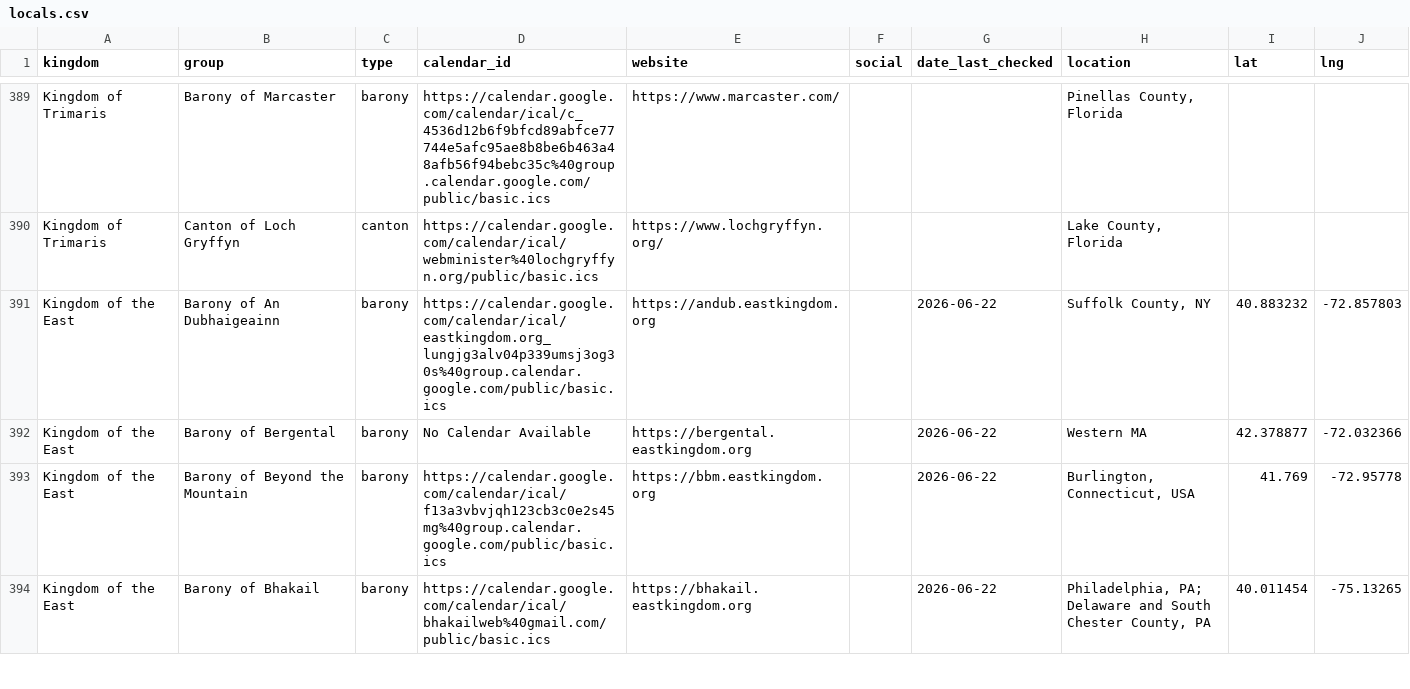
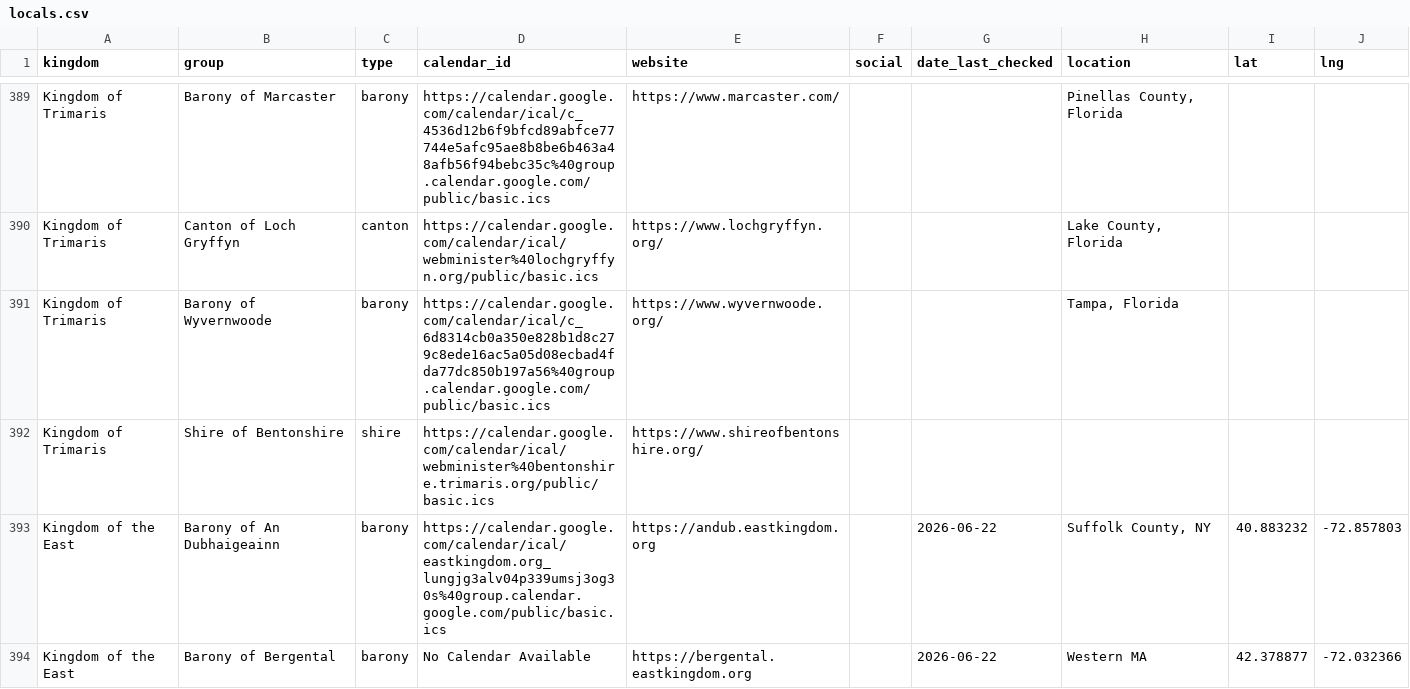
Before and after one commit to khs/scamap, a CSV file: locals.csv, drawn as a sheet; only a part is shown, gaps mark what is left out; the shorter side is filled out with more unchanged rows; the diff names each change by its address in the sheet, - before the commit and + after, or states it on an @@ line.

Commit message:
the calendars never end

```diff
--- a/locals.csv
+++ b/locals.csv
+row 391: Kingdom of Trimaris | Barony of Wyvernwoode | barony | https://calendar.google.com/calendar/ical/c_6d8314cb0a350e828b1d8c279c8ede16ac5a05d08ecbad4fda77dc850b197a56%40group.calendar.google.com/public/basic.ics | https://www.wyvernwoode.org/ |  |  | Tampa, Florida
+row 392: Kingdom of Trimaris | Shire of Bentonshire | shire | https://calendar.google.com/calendar/ical/webminister%40bentonshire.trimaris.org/public/basic.ics | https://www.shireofbentonshire.org/
```
